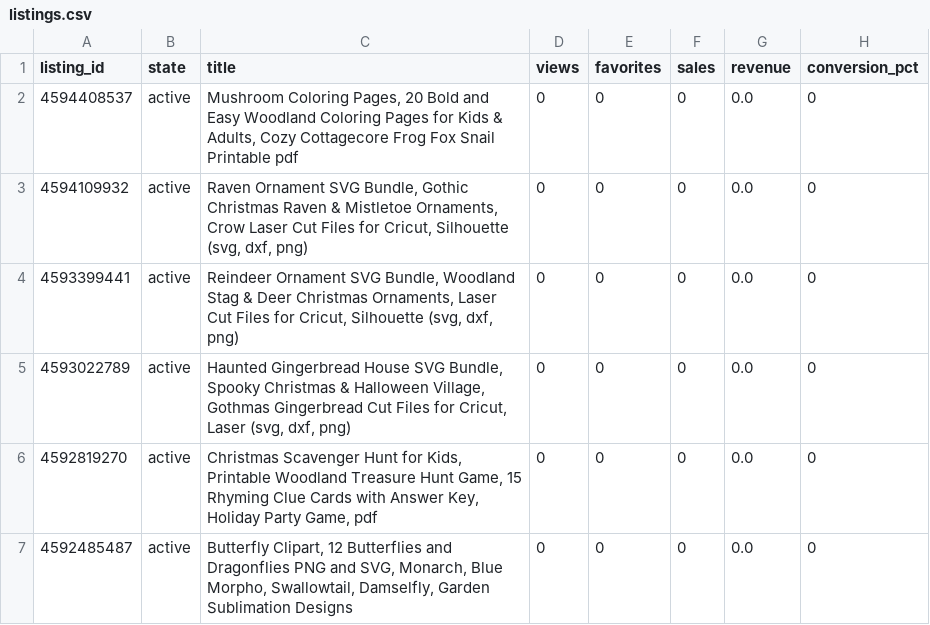
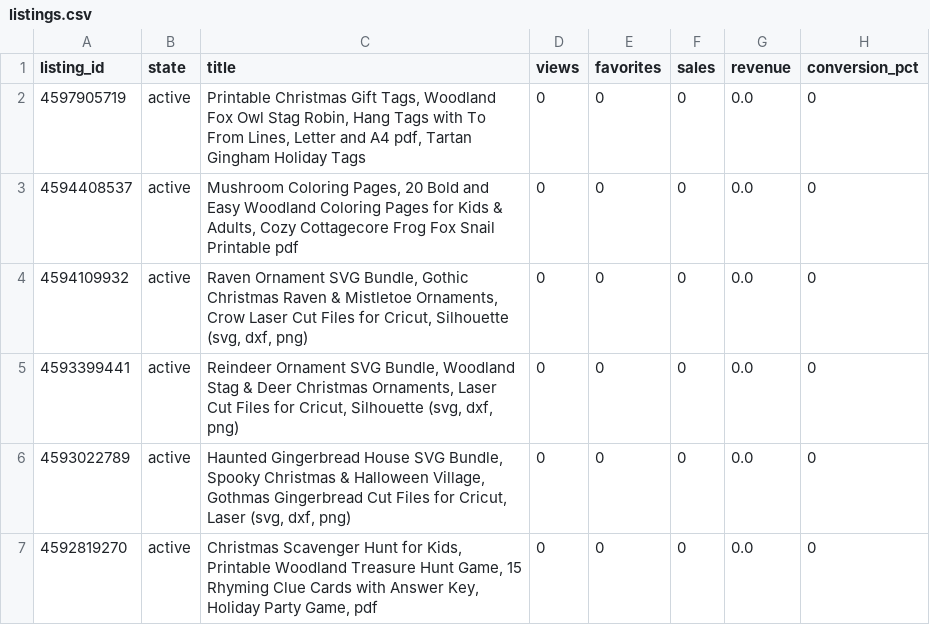
Before and after one commit to brianlotzemusic-glitch/WaltyCal, a CSV file: stats/listings.csv, drawn as a sheet; only a part is shown; the shorter side is filled out with more unchanged rows.

```diff
--- a/stats/listings.csv
+++ b/stats/listings.csv
@@ -1,2 +1,3 @@
 listing_id,state,title,views,favorites,sales,revenue,conversion_pct
+4597905719,active,"Printable Christmas Gift Tags, Woodland Fox Owl Stag Robin, Hang Tags with To From Lines, Letter and A4 pdf, Tartan Gingham Holiday Tags",0,0,0,0.0,0
 4594408537,active,"Mushroom Coloring Pages, 20 Bold and Easy Woodland Coloring Pages for Kids & Adults, Cozy Cottagecore Frog Fox Snail Printable pdf",0,0,0,0.0,0
```
Also changed, not shown: 3 other files.
